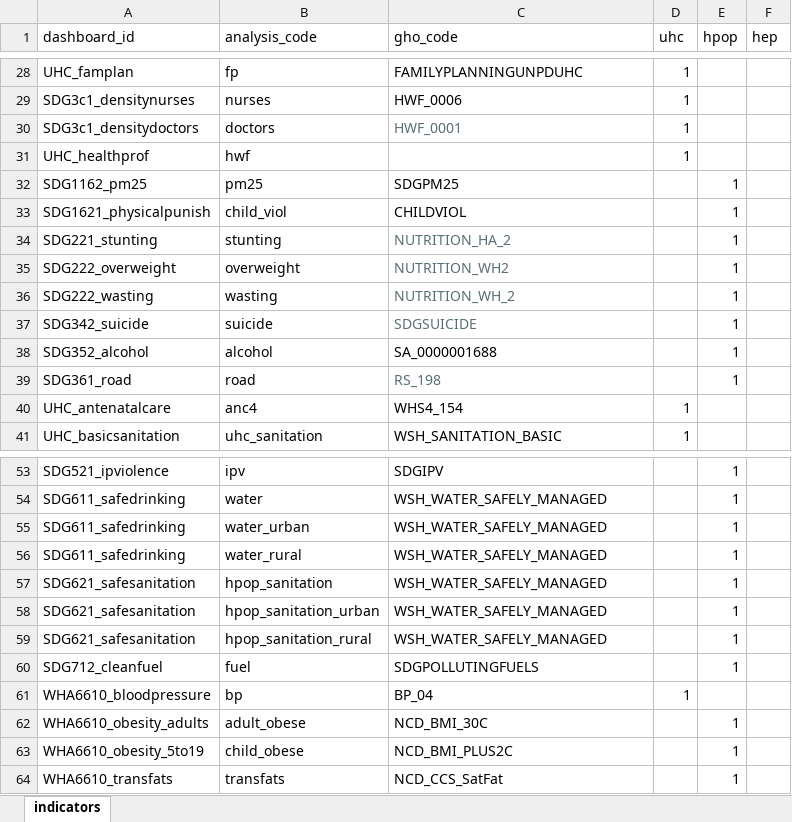
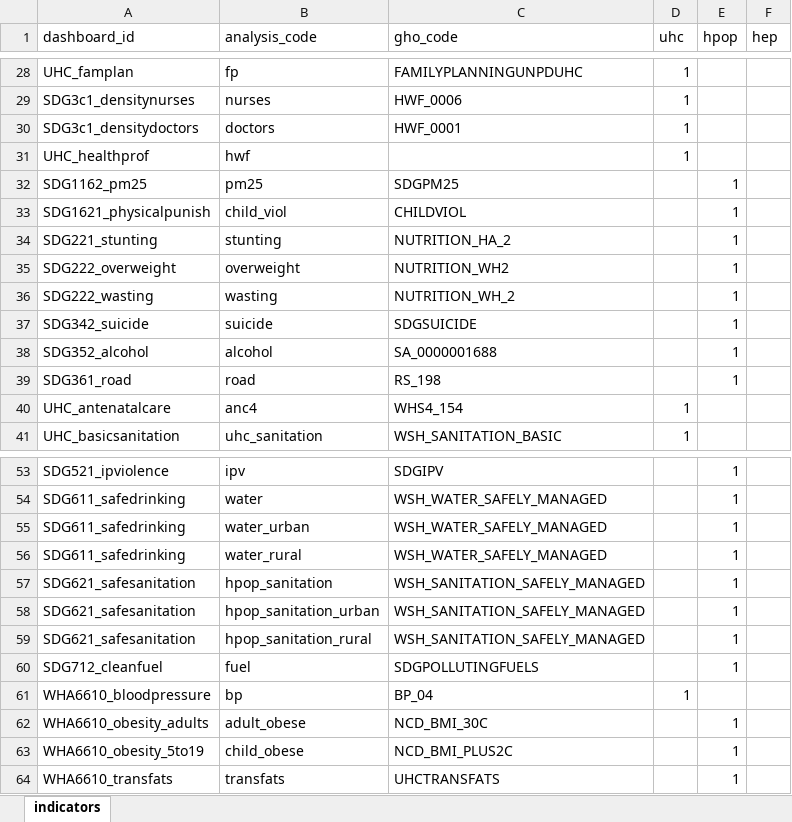
Before and after one commit to gpw13/billionaiRe, an Excel workbook: data-raw/indicator_df.xlsx, sheet indicators, drawn as a sheet; only a part is shown, gaps mark what is left out; values as stored, in another font and other column widths than the file's, no borders; conditional formats and table styles not drawn; the diff names each change by its address in the sheet, - before the commit and + after, or states it on an @@ line.

Commit message:
Adjust water/sanitation urban/rural calculations

```diff
--- a/data-raw/indicator_df.xlsx (sheet indicators)
+++ b/data-raw/indicator_df.xlsx (sheet indicators)
-C30 text colour: #586E75
+C30 text colour: black
-C34:C37 text colour: #586E75
+C34:C37 text colour: black
-C39 text colour: #586E75
+C39 text colour: black
-C57:C59 (gho_code): WSH_WATER_SAFELY_MANAGED
+C57:C59 (gho_code): WSH_SANITATION_SAFELY_MANAGED
-C64 (gho_code): NCD_CCS_SatFat
+C64 (gho_code): UHCTRANSFATS
```
Also changed, not shown: 2 other files.
